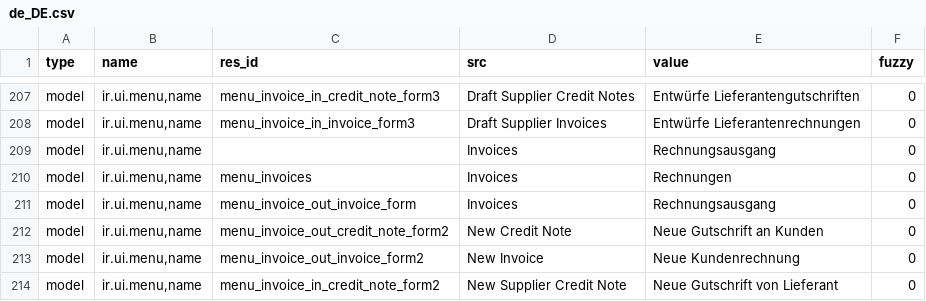
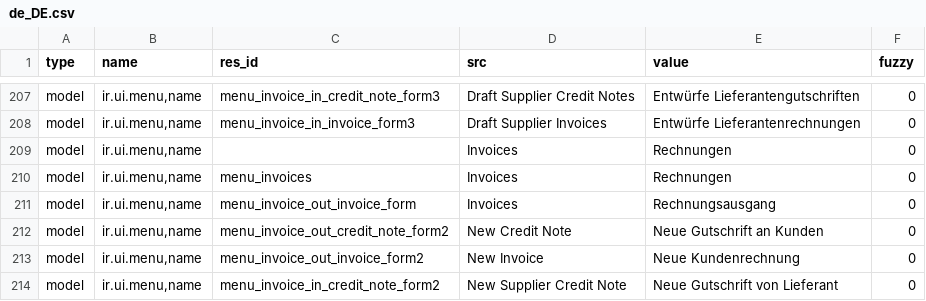
Before and after one commit to h4ck3rm1k3/account_invoice, a CSV file: de_DE.csv, drawn as a sheet; only a part is shown, gaps mark what is left out.

Commit message:
Update translation for de_DE

```diff
--- a/de_DE.csv
+++ b/de_DE.csv
@@ -218,3 +218,3 @@ model,"ir.ui.menu,name",menu_invoice_in_credit_note_form3,Draft Supplier Credit
 model,"ir.ui.menu,name",menu_invoice_in_invoice_form3,Draft Supplier Invoices,Entwürfe Lieferantenrechnungen,0
-model,"ir.ui.menu,name",,Invoices,Rechnungsausgang,0
+model,"ir.ui.menu,name",,Invoices,Rechnungen,0
 model,"ir.ui.menu,name",menu_invoices,Invoices,Rechnungen,0
```
